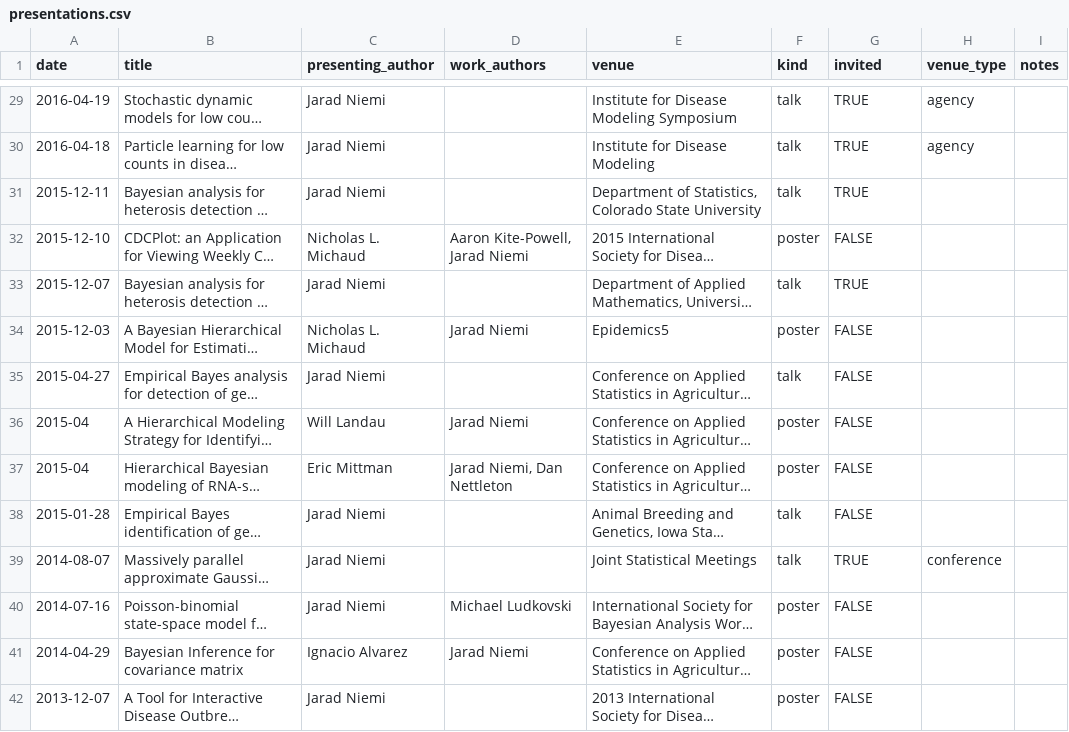
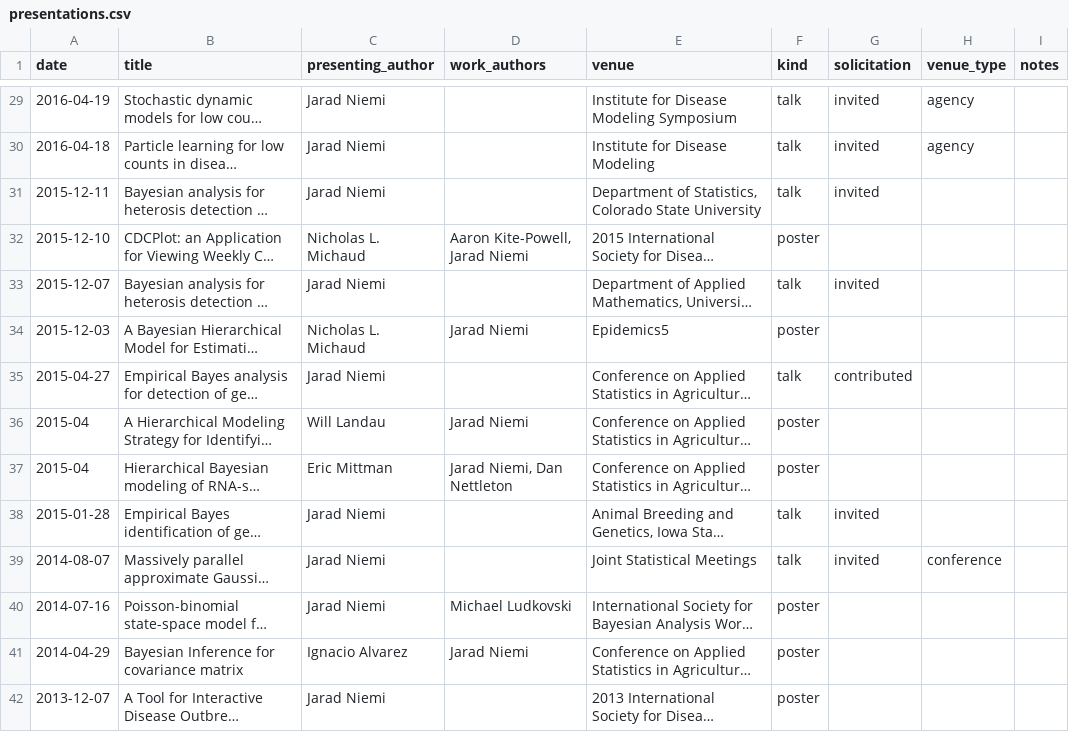
Before and after one commit to jarad/cv, a CSV file: presentations.csv, drawn as a sheet; only a part is shown, gaps mark what is left out; long unchanged cells end in …; the diff covers the shown part only; the diff names each change by its address in the sheet, - before the commit and + after, or states it on an @@ line.

```diff
--- a/presentations.csv
+++ b/presentations.csv
-G1: invited
+G1: solicitation
-G29:G31 (solicitation): TRUE
+G29:G31 (solicitation): invited
-G32 (solicitation): FALSE
+G32 (solicitation): (empty)
-G33 (solicitation): TRUE
+G33 (solicitation): invited
-G34 (solicitation): FALSE
+G34 (solicitation): (empty)
-G35 (solicitation): FALSE
+G35 (solicitation): contributed
-G36:G37 (solicitation): FALSE
+G36:G37 (solicitation): (empty)
-G38 (solicitation): FALSE
+G38 (solicitation): invited
-G39 (solicitation): TRUE
+G39 (solicitation): invited
-G40:G42 (solicitation): FALSE
+G40:G42 (solicitation): (empty)
```
Also changed, not shown: 82 edited cells elsewhere in this file, 1 other file.
